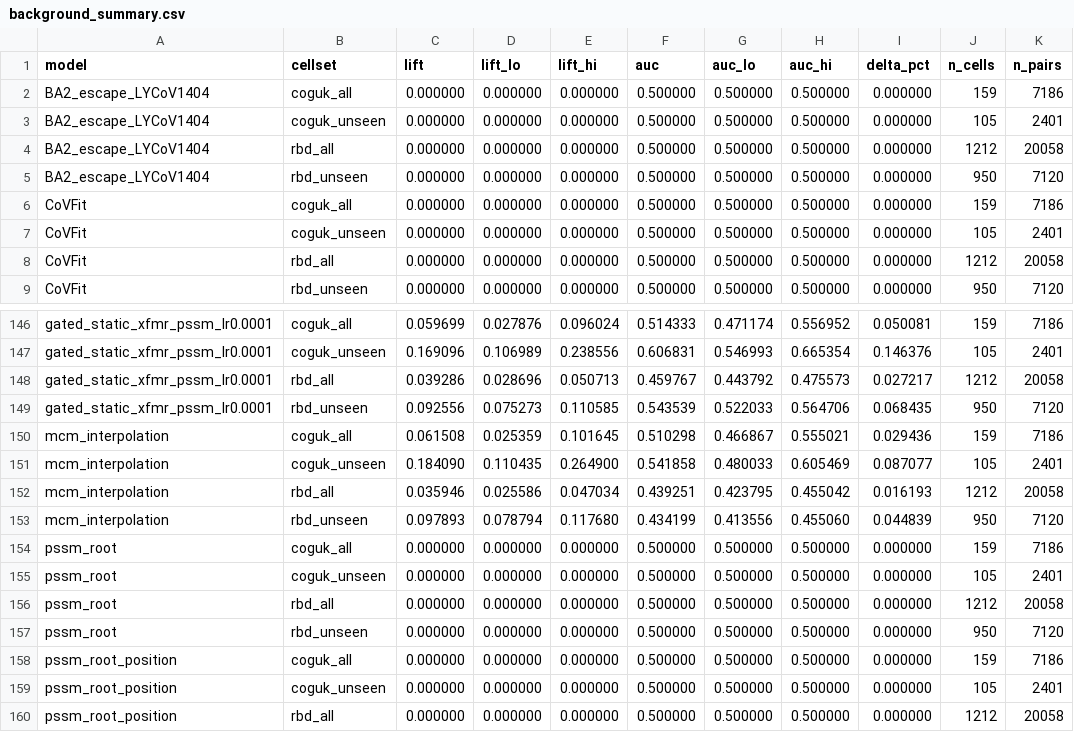
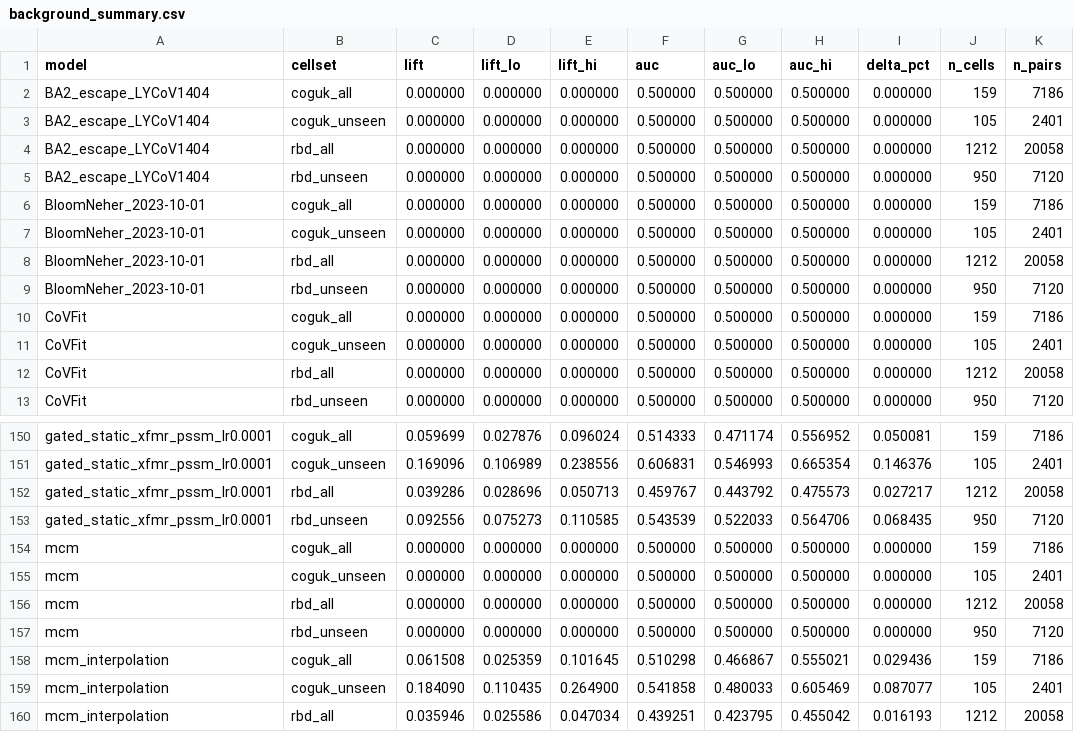
Before and after one commit to evo-design/antiGen, a CSV file: antiGen-figures/data/evals_sc2_background_aa20_eventwtd/background_summary.csv, drawn as a sheet; only a part is shown, gaps mark what is left out; the shorter side is filled out with more unchanged rows.

```diff
--- a/antiGen-figures/data/evals_sc2_background_aa20_eventwtd/background_summary.csv
+++ b/antiGen-figures/data/evals_sc2_background_aa20_eventwtd/background_summary.csv
@@ -5,2 +5,6 @@ BA2_escape_LYCoV1404,rbd_all,0.000000,0.000000,0.000000,0.500000,0.500000,0.5000
 BA2_escape_LYCoV1404,rbd_unseen,0.000000,0.000000,0.000000,0.500000,0.500000,0.500000,0.000000,950,7120
+BloomNeher_2023-10-01,coguk_all,0.000000,0.000000,0.000000,0.500000,0.500000,0.500000,0.000000,159,7186
+BloomNeher_2023-10-01,coguk_unseen,0.000000,0.000000,0.000000,0.500000,0.500000,0.500000,0.000000,105,2401
+BloomNeher_2023-10-01,rbd_all,0.000000,0.000000,0.000000,0.500000,0.500000,0.500000,0.000000,1212,20058
+BloomNeher_2023-10-01,rbd_unseen,0.000000,0.000000,0.000000,0.500000,0.500000,0.500000,0.000000,950,7120
 CoVFit,coguk_all,0.000000,0.000000,0.000000,0.500000,0.500000,0.500000,0.000000,159,7186
@@ -149,2 +153,6 @@ gated_static_xfmr_pssm_lr0.0001,rbd_all,0.039286,0.028696,0.050713,0.459767,0.44
 gated_static_xfmr_pssm_lr0.0001,rbd_unseen,0.092556,0.075273,0.110585,0.543539,0.522033,0.564706,0.068435,950,7120
+mcm,coguk_all,0.000000,0.000000,0.000000,0.500000,0.500000,0.500000,0.000000,159,7186
+mcm,coguk_unseen,0.000000,0.000000,0.000000,0.500000,0.500000,0.500000,0.000000,105,2401
+mcm,rbd_all,0.000000,0.000000,0.000000,0.500000,0.500000,0.500000,0.000000,1212,20058
+mcm,rbd_unseen,0.000000,0.000000,0.000000,0.500000,0.500000,0.500000,0.000000,950,7120
 mcm_interpolation,coguk_all,0.061508,0.025359,0.101645,0.510298,0.466867,0.555021,0.029436,159,7186
```
Also changed, not shown: antiGen-figures/data/evals_sc2_background_aa20/background_summary.csv, antiGen-figures/data/evals_sc2_lists_macro_aa20_2023-01-01_allcells/list_macro_summary_aa20.csv, 17 other files.
